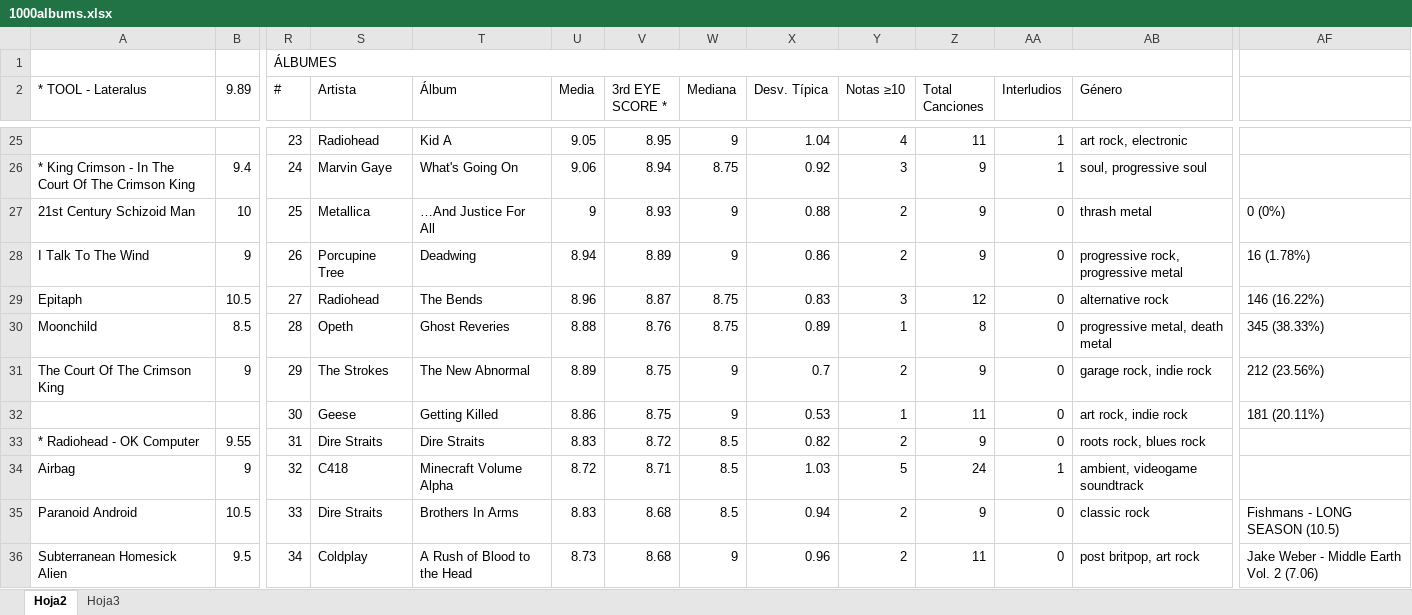
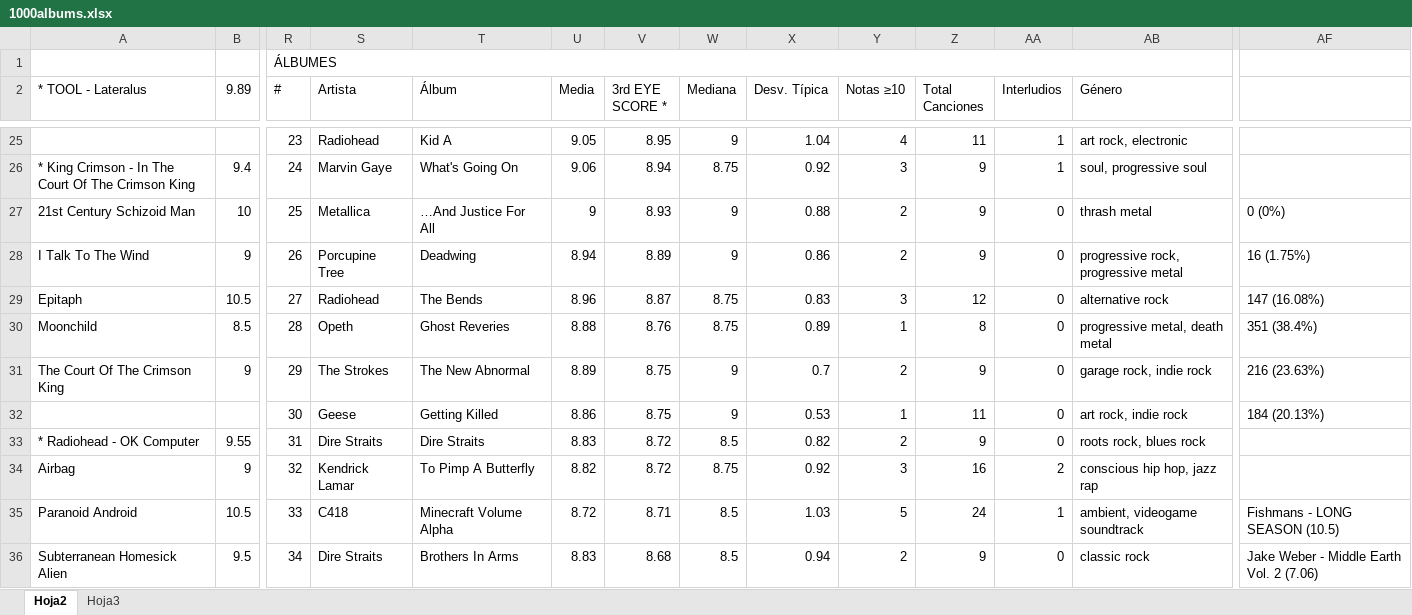
Before and after one commit to miguelrr11/top1000albums, an Excel workbook: 1000albums.xlsx, sheet Hoja2, drawn as a sheet; only a part is shown, gaps mark what is left out; values as stored, in another font and other column widths than the file's, no cell formats; charts and pictures and conditional formats not drawn; the diff covers the shown part only; the diff names each change by its address in the sheet, - before the commit and + after, or states it on an @@ line.

Commit message:
kendrick lamar - to pimp a butterfly

```diff
--- a/1000albums.xlsx (sheet Hoja2)
+++ b/1000albums.xlsx (sheet Hoja2)
-AF28: 16 (1.78%)
+AF28: 16 (1.75%)
-AF29: 146 (16.22%)
+AF29: 147 (16.08%)
-AF30: 345 (38.33%)
+AF30: 351 (38.4%)
-AF31: 212 (23.56%)
+AF31: 216 (23.63%)
-AF32: 181 (20.11%)
+AF32: 184 (20.13%)
-S34 (Artista): C418
+S34 (Artista): Kendrick Lamar
-T34 (Álbum): Minecraft Volume Alpha
+T34 (Álbum): To Pimp A Butterfly
-U34 (Media): 8.72
+U34 (Media): 8.82
-V34 (3rd EYE SCORE *): 8.71
+V34 (3rd EYE SCORE *): 8.72
-W34 (Mediana): 8.5
+W34 (Mediana): 8.75
-X34 (Desv. Típica): 1.03
+X34 (Desv. Típica): 0.92
-Y34 (Notas ≥10): 5
+Y34 (Notas ≥10): 3
-Z34 (Total Canciones): 24
+Z34 (Total Canciones): 16
-AA34 (Interludios): 1
+AA34 (Interludios): 2
-AB34 (Género): ambient, videogame soundtrack
+AB34 (Género): conscious hip hop, jazz rap
-S35 (Artista): Dire Straits
+S35 (Artista): C418
-T35 (Álbum): Brothers In Arms
+T35 (Álbum): Minecraft Volume Alpha
-U35 (Media): 8.83
+U35 (Media): 8.72
-V35 (3rd EYE SCORE *): 8.68
+V35 (3rd EYE SCORE *): 8.71
-X35 (Desv. Típica): 0.94
+X35 (Desv. Típica): 1.03
-Y35 (Notas ≥10): 2
+Y35 (Notas ≥10): 5
-Z35 (Total Canciones): 9
+Z35 (Total Canciones): 24
-AA35 (Interludios): 0
+AA35 (Interludios): 1
-AB35 (Género): classic rock
+AB35 (Género): ambient, videogame soundtrack
-S36 (Artista): Coldplay
+S36 (Artista): Dire Straits
-T36 (Álbum): A Rush of Blood to the Head
+T36 (Álbum): Brothers In Arms
-U36 (Media): 8.73
+U36 (Media): 8.83
-W36 (Mediana): 9
+W36 (Mediana): 8.5
-X36 (Desv. Típica): 0.96
+X36 (Desv. Típica): 0.94
-Z36 (Total Canciones): 11
+Z36 (Total Canciones): 9
-AB36 (Género): post britpop, art rock
+AB36 (Género): classic rock
```
Also changed, not shown: 11 added rows, 3 removed rows, 722 edited cells and merged cells elsewhere in this sheet, cell formats.
